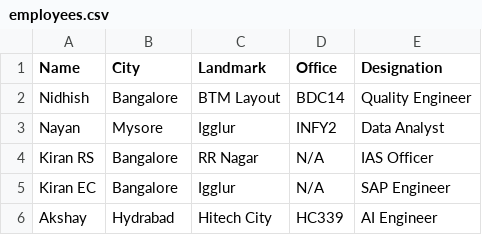
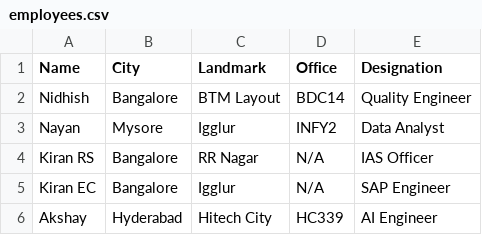
Before and after one commit to nayan-malkhedkar/practice, a CSV file: utils/data/employees.csv, drawn as a sheet.

```diff
--- a/utils/data/employees.csv
+++ b/utils/data/employees.csv
@@ -5,2 +5,2 @@ Kiran RS,Bangalore,RR Nagar,N/A,IAS Officer
 Kiran EC,Bangalore,Igglur,N/A,SAP Engineer
-Akshay,Hydrabad,Hitech City,HC339,AI Engineer
+Akshay,Hyderabad,Hitech City,HC339,AI Engineer
```
Also changed, not shown: 6 other files.
